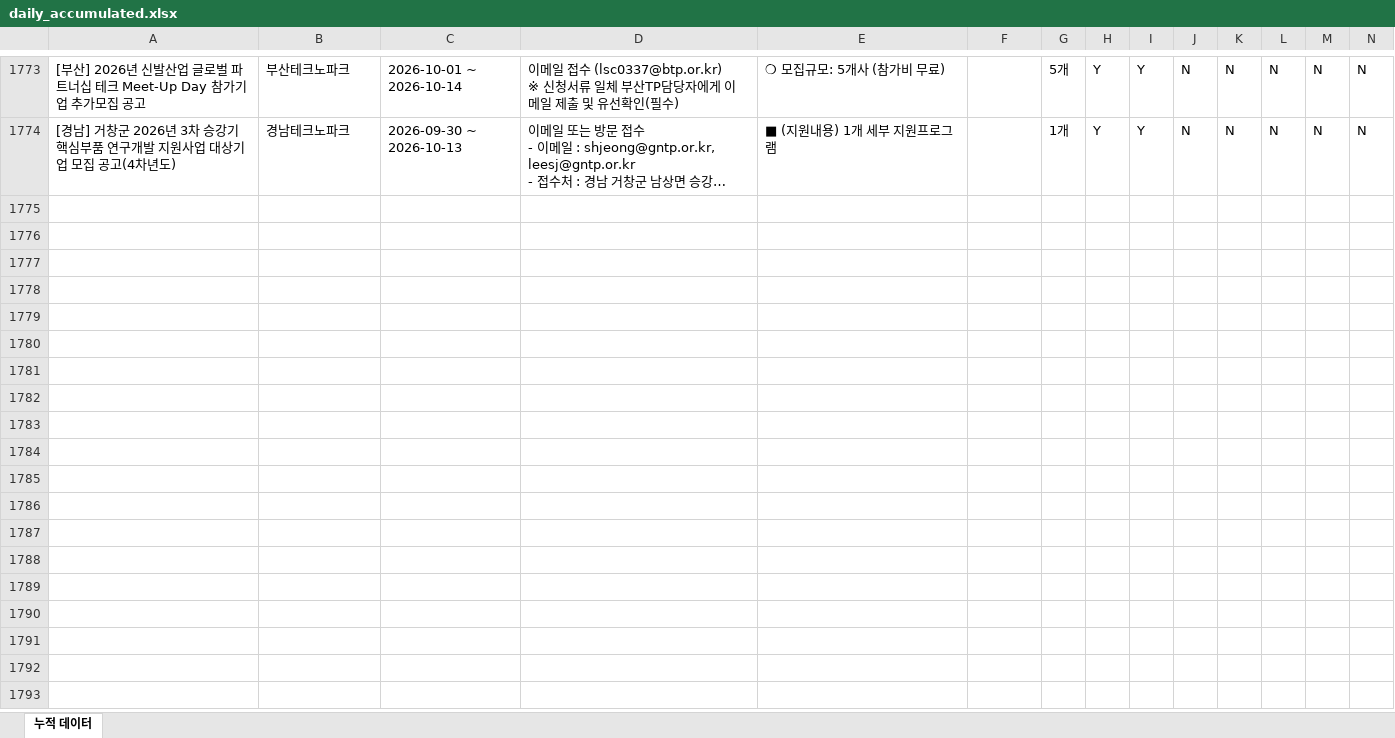
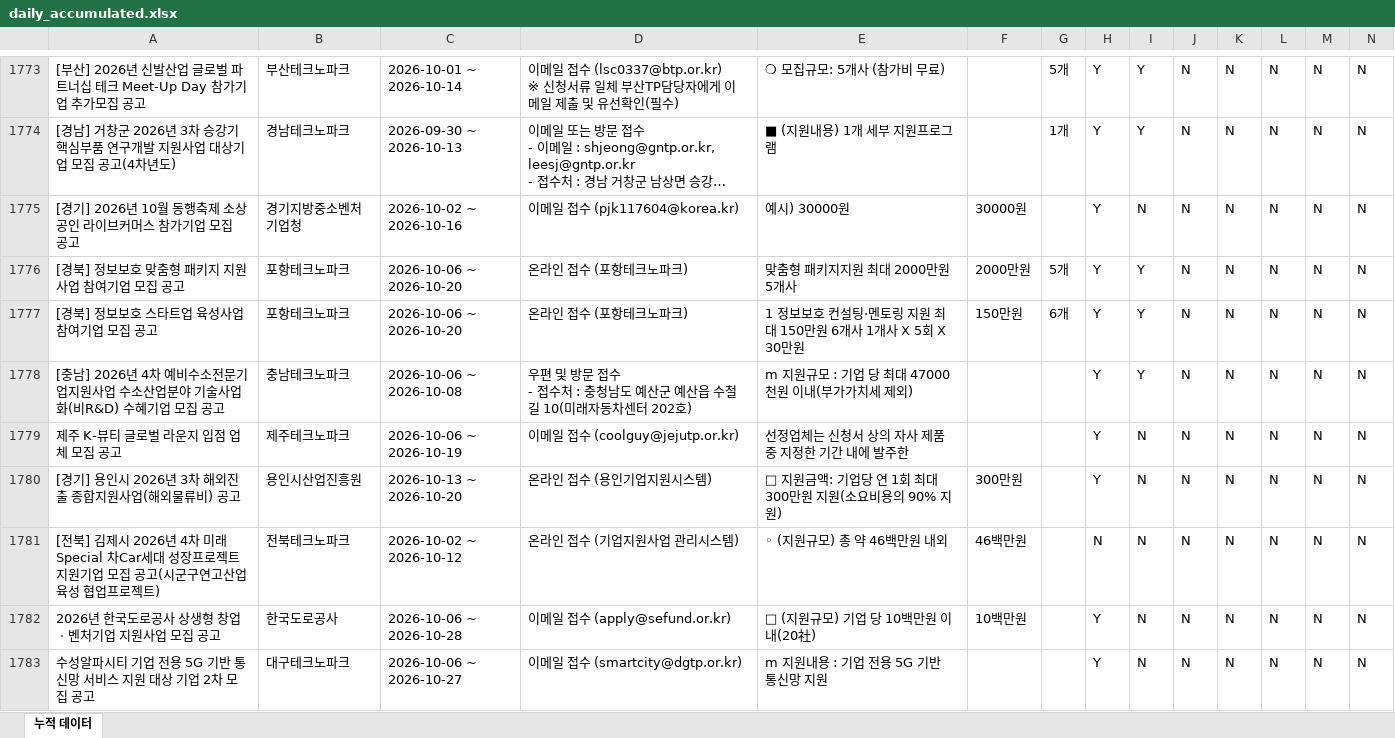
Before and after one commit to niceeun0/B2G_DASHBOARD, an Excel workbook: data/daily_accumulated.xlsx, sheet 누적 데이터, drawn as a sheet; only a part is shown, gaps mark what is left out; long unchanged cells end in …; values as stored, in another font and other column widths than the file's, no borders; rows hold the shown columns only; ↵ is a line break in a cell; the diff covers the shown part only; the diff names each change by its address in the sheet, - before the commit and + after, or states it on an @@ line.

```diff
--- a/data/daily_accumulated.xlsx (sheet 누적 데이터)
+++ b/data/daily_accumulated.xlsx (sheet 누적 데이터)
+row 1775: [경기] 2026년 10월 동행축제 소상공인 라이브커머스 참가기업 모집 공고 | 경기지방중소벤처기업청 | 2026-10-02 ~ 2026-10-16 | 이메일 접수 (pjk117604@korea.kr) | 예시) 30000원 | 30000원 |  | Y | N | N | N | N | N | N
+row 1776: [경북] 정보보호 맞춤형 패키지 지원사업 참여기업 모집 공고 | 포항테크노파크 | 2026-10-06 ~ 2026-10-20 | 온라인 접수 (포항테크노파크) | 맞춤형 패키지지원 최대 2000만원 5개사 | 2000만원 | 5개 | Y | Y | N | N | N | N | N
+row 1777: [경북] 정보보호 스타트업 육성사업 참여기업 모집 공고 | 포항테크노파크 | 2026-10-06 ~ 2026-10-20 | 온라인 접수 (포항테크노파크) | 1 정보보호 컨설팅·멘토링 지원 최대 150만원 6개사 1개사 X 5회 X 30만원 | 150만원 | 6개 | Y | Y | N | N | N | N | N
+row 1778: [충남] 2026년 4차 예비수소전문기업지원사업 수소산업분야 기술사업화(비R&D) 수혜기업 모집 공고 | 충남테크노파크 | 2026-10-06 ~ 2026-10-08 | 우편 및 방문 접수 ↵ - 접수처 : 충청남도 예산군 예산읍 수철길 10(미래자동차센터 202호) | m 지원규모 : 기업 당 최대 47000천원 이내(부가가치세 제외) |  |  | Y | Y | N | N | N | N | N
+row 1779: 제주 K-뷰티 글로벌 라운지 입점 업체 모집 공고 | 제주테크노파크 | 2026-10-06 ~ 2026-10-19 | 이메일 접수 (coolguy@jejutp.or.kr) | 선정업체는 신청서 상의 자사 제품 중 지정한 기간 내에 발주한 |  |  | Y | N | N | N | N | N | N
+row 1780: [경기] 용인시 2026년 3차 해외진출 종합지원사업(해외물류비) 공고 | 용인시산업진흥원 | 2026-10-13 ~ 2026-10-20 | 온라인 접수 (용인기업지원시스템) | □ 지원금액: 기업당 연 1회 최대 300만원 지원(소요비용의 90% 지원) | 300만원 |  | Y | N | N | N | N | N | N
+row 1781: [전북] 김제시 2026년 4차 미래 Special 차Car세대 성장프로젝트 지원기업 모집 공고(시군구연고산업육성 협업프로젝트) | 전북테크노파크 | 2026-10-02 ~ 2026-10-12 | 온라인 접수 (기업지원사업 관리시스템) | ◦ (지원규모) 총 약 46백만원 내외 | 46백만원 |  | N | N | N | N | N | N | N
+row 1782: 2026년 한국도로공사 상생형 창업ㆍ벤처기업 지원사업 모집 공고 | 한국도로공사 | 2026-10-06 ~ 2026-10-28 | 이메일 접수 (apply@sefund.or.kr) | □ (지원규모) 기업 당 10백만원 이내(20社) | 10백만원 |  | Y | N | N | N | N | N | N
+row 1783: 수성알파시티 기업 전용 5G 기반 통신망 서비스 지원 대상 기업 2차 모집 공고 | 대구테크노파크 | 2026-10-06 ~ 2026-10-27 | 이메일 접수 (smartcity@dgtp.or.kr) | m 지원내용 : 기업 전용 5G 기반 통신망 지원 |  |  | Y | N | N | N | N | N | N
```
Also changed, not shown: 38 added rows elsewhere in this sheet, 2 other files.
